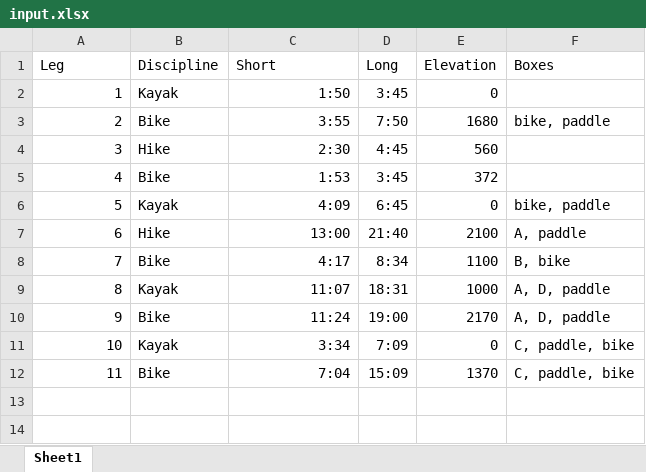
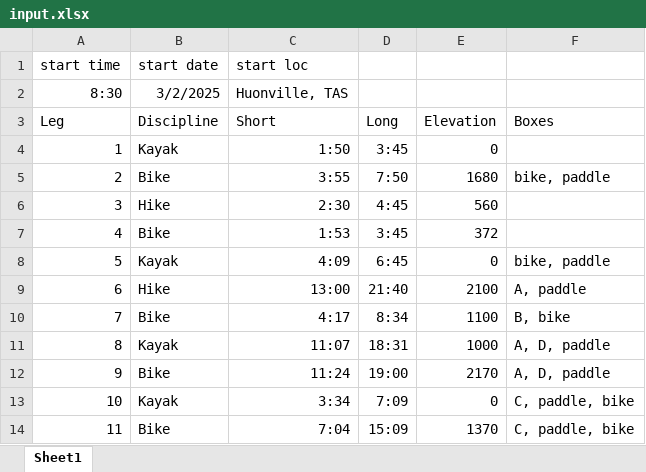
Before and after one commit to sanfordjordan/ar-planner, an Excel workbook: input.xlsx, sheet Sheet1, drawn as a sheet; values as stored, in another font and other column widths than the file's, no borders; the diff names each change by its address in the sheet, - before the commit and + after, or states it on an @@ line.

Commit message:
time tracking

```diff
--- a/input.xlsx (sheet Sheet1)
+++ b/input.xlsx (sheet Sheet1)
+row 1: start time | start date | start loc
+row 2: 8:30 | 3/2/2025 | Huonville, TAS
```
Also changed, not shown: 5 other files.
